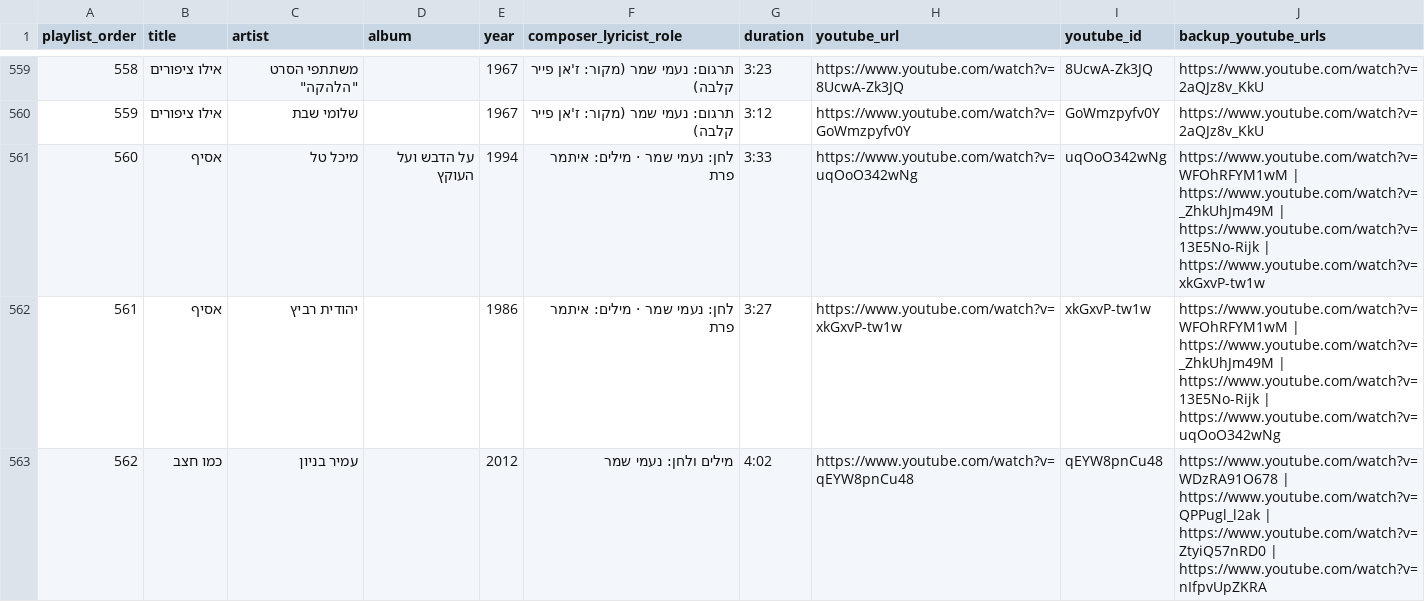
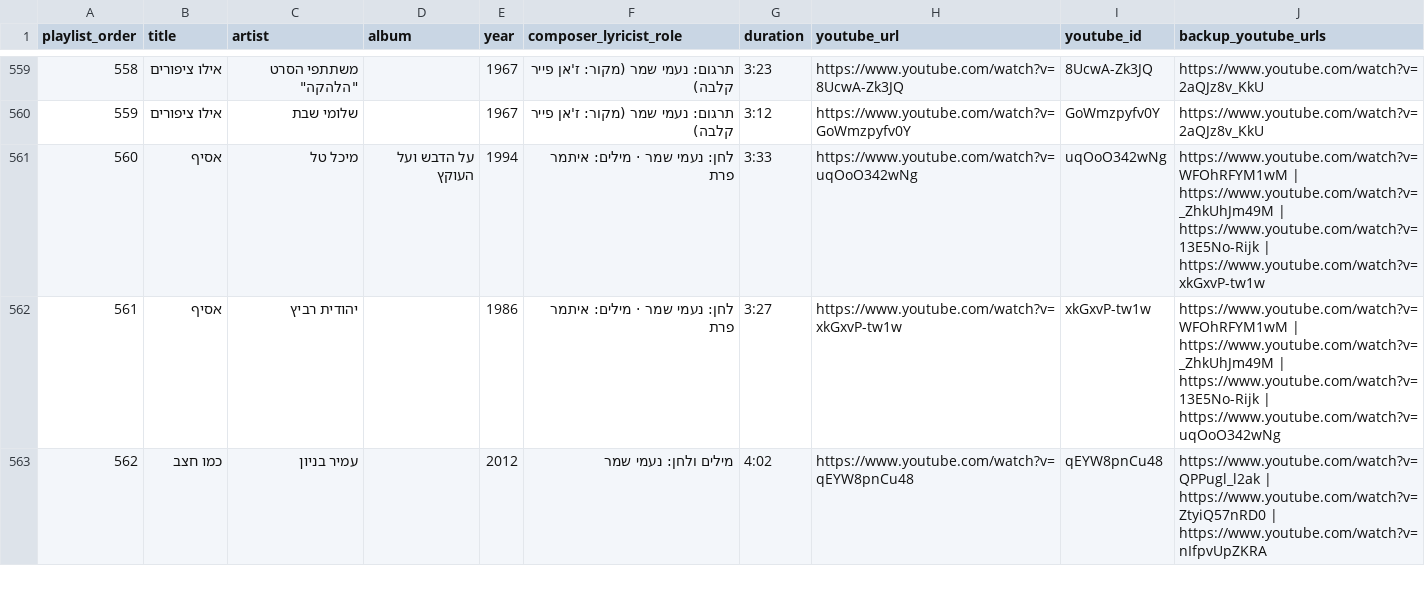
Before and after one commit to DMTsurel/naomi-shemer-playlist, a CSV file: naomi-shemer/naomi_shemer_streaming_import.csv, drawn as a sheet; only a part is shown, gaps mark what is left out; the diff covers the shown part only.

```diff
--- a/naomi-shemer/naomi_shemer_streaming_import.csv
+++ b/naomi-shemer/naomi_shemer_streaming_import.csv
@@ -562,2 +562,2 @@
 561,אסיף,יהודית רביץ,,1986,לחן: נעמי שמר · מילים: איתמר פרת,3:27,https://www.youtube.com/watch?v=xkGxvP-tw1w,xkGxvP-tw1w,https://www.youtube.com/watch?v=WFOhRFYM1wM | https://www.youtube.com/watch?v=_ZhkUhJm49M | https://www.youtube.com/watch?v=13E5No-Rijk | https://www.youtube.com/watch?v=uqOoO342wNg
-562,כמו חצב,עמיר בניון,,2012,מילים ולחן: נעמי שמר,4:02,https://www.youtube.com/watch?v=qEYW8pnCu48,qEYW8pnCu48,https://www.youtube.com/watch?v=WDzRA91O678 | https://www.youtube.com/watch?v=QPPugl_l2ak | https://www.youtube.com/watch?v=ZtyiQ57nRD0 | https://www.youtube.com/watch?v=nIfpvUpZKRA
+562,כמו חצב,עמיר בניון,,2012,מילים ולחן: נעמי שמר,4:02,https://www.youtube.com/watch?v=qEYW8pnCu48,qEYW8pnCu48,https://www.youtube.com/watch?v=QPPugl_l2ak | https://www.youtube.com/watch?v=ZtyiQ57nRD0 | https://www.youtube.com/watch?v=nIfpvUpZKRA
```
Also changed, not shown: 5 edited cells elsewhere in this file, naomi-shemer/naomi_shemer_youtube_playlist.csv, 7 other files.
